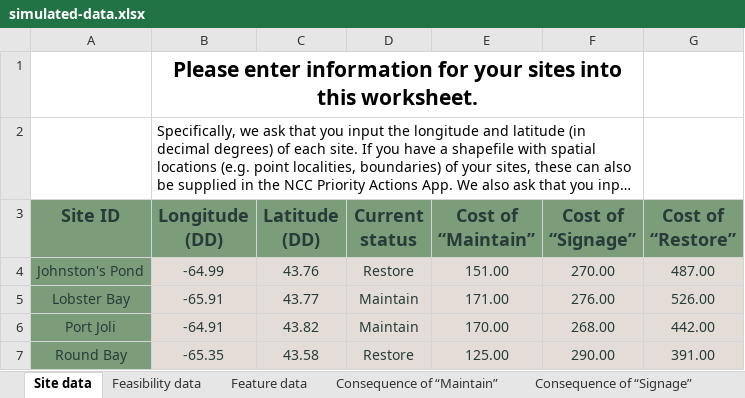
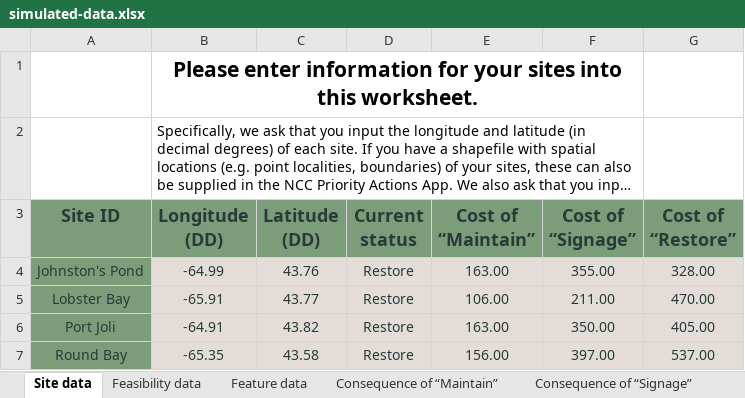
Before and after one commit to NCC-CNC/whattodo, an Excel workbook: inst/extdata/projects/simulated-data/simulated-data.xlsx, sheet Site data, drawn as a sheet; long unchanged cells end in …; values as stored, in another font and other column widths than the file's, no borders; table styles not drawn; the diff names each change by its address in the sheet, - before the commit and + after, or states it on an @@ line.

```diff
--- a/inst/extdata/projects/simulated-data/simulated-data.xlsx (sheet Site data)
+++ b/inst/extdata/projects/simulated-data/simulated-data.xlsx (sheet Site data)
-E4 (Cost of “Maintain”): 151.00
+E4 (Cost of “Maintain”): 163.00
-F4 (Cost of “Signage”): 270.00
+F4 (Cost of “Signage”): 355.00
-G4 (Cost of “Restore”): 487.00
+G4 (Cost of “Restore”): 328.00
-D5:D6 (Current status): Maintain
+D5:D6 (Current status): Restore
-E5 (Cost of “Maintain”): 171.00
+E5 (Cost of “Maintain”): 106.00
-F5 (Cost of “Signage”): 276.00
+F5 (Cost of “Signage”): 211.00
-G5 (Cost of “Restore”): 526.00
+G5 (Cost of “Restore”): 470.00
-E6 (Cost of “Maintain”): 170.00
+E6 (Cost of “Maintain”): 163.00
-F6 (Cost of “Signage”): 268.00
+F6 (Cost of “Signage”): 350.00
-G6 (Cost of “Restore”): 442.00
+G6 (Cost of “Restore”): 405.00
-E7 (Cost of “Maintain”): 125.00
+E7 (Cost of “Maintain”): 156.00
-F7 (Cost of “Signage”): 290.00
+F7 (Cost of “Signage”): 397.00
-G7 (Cost of “Restore”): 391.00
+G7 (Cost of “Restore”): 537.00
```
Also changed, not shown: sheet Feature data, sheet Consequence of “Maintain”, sheet Consequence of “Signage”, sheet Consequence of “Restore”.
